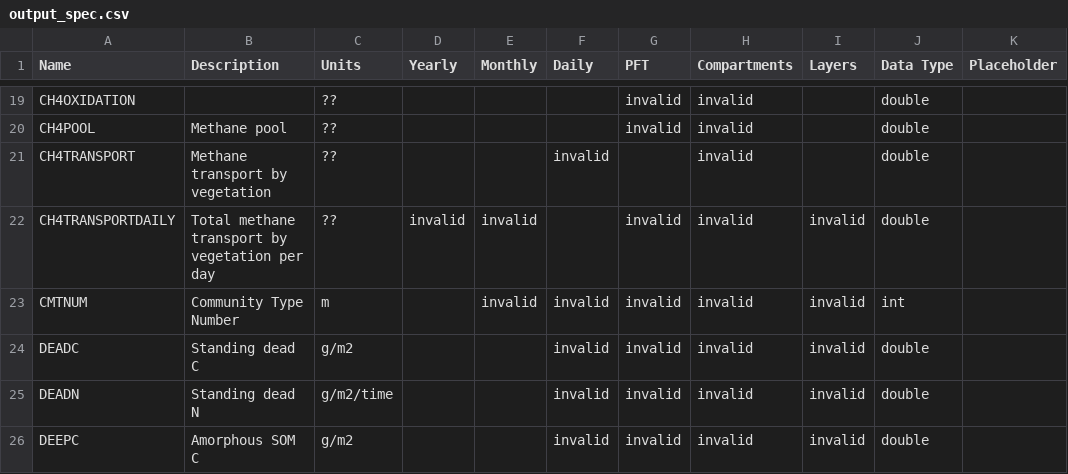
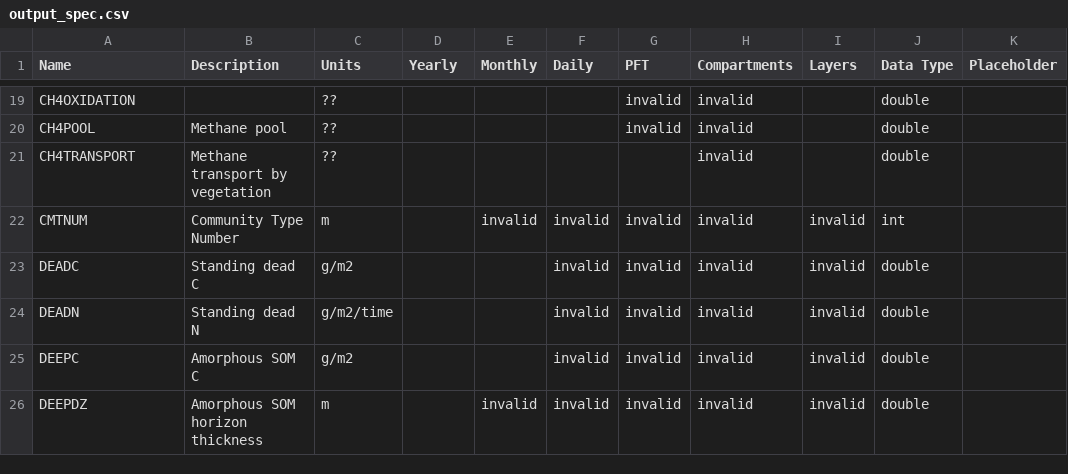
Before and after one commit to uaf-arctic-eco-modeling/dvm-dos-tem, a CSV file: config/output_spec.csv, drawn as a sheet; only a part is shown, gaps mark what is left out; the shorter side is filled out with more unchanged rows.

Commit message:
Further develops some methane outputs
Ebullition and transport by layer still need
debugging/implementing, but this commit adds
several daily by-layer methane outputs.

```diff
--- a/config/output_spec.csv
+++ b/config/output_spec.csv
@@ -20,4 +20,3 @@ CH4OXIDATION,,??,,,,invalid,invalid,,double,
 CH4POOL,Methane pool,??,,,,invalid,invalid,,double,
-CH4TRANSPORT,Methane transport by vegetation,??,,,invalid,,invalid,,double,
-CH4TRANSPORTDAILY,Total methane transport by vegetation per day,??,invalid,invalid,,invalid,invalid,invalid,double,
+CH4TRANSPORT,Methane transport by vegetation,??,,,,,invalid,,double,
 CMTNUM,Community Type Number,m,,invalid,invalid,invalid,invalid,invalid,int,
```
Also changed, not shown: 2 other files.
